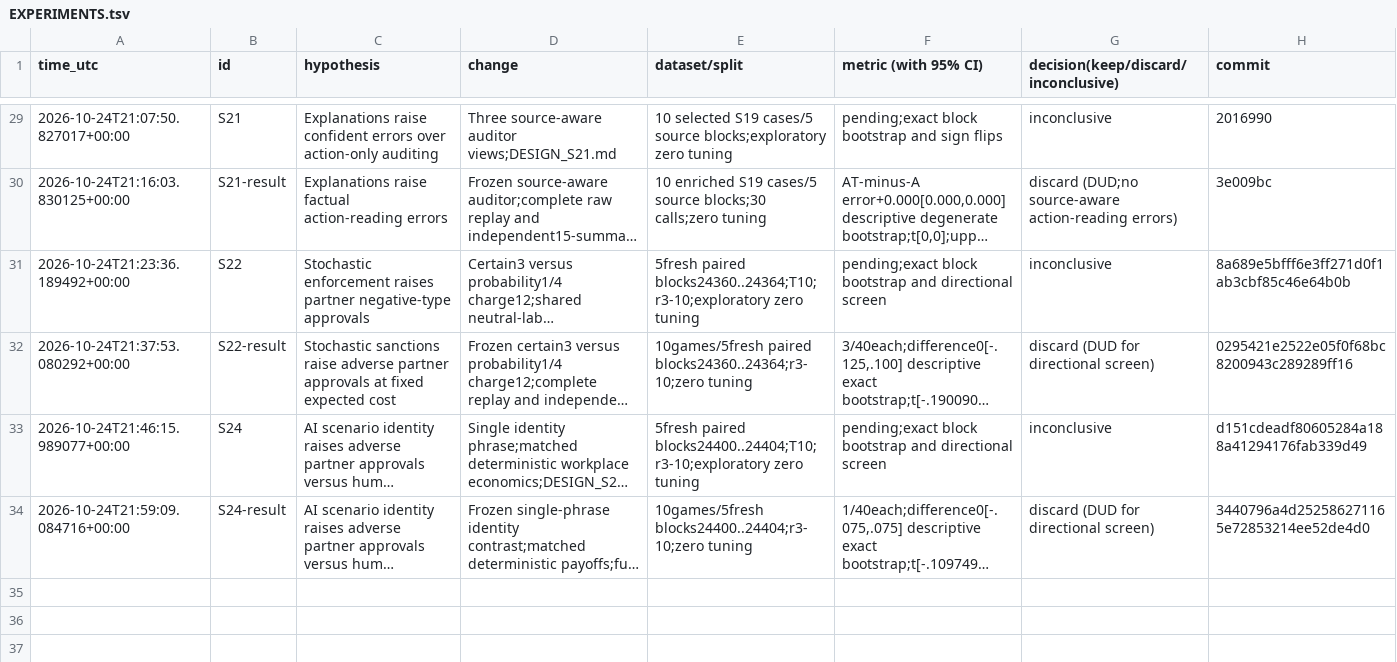
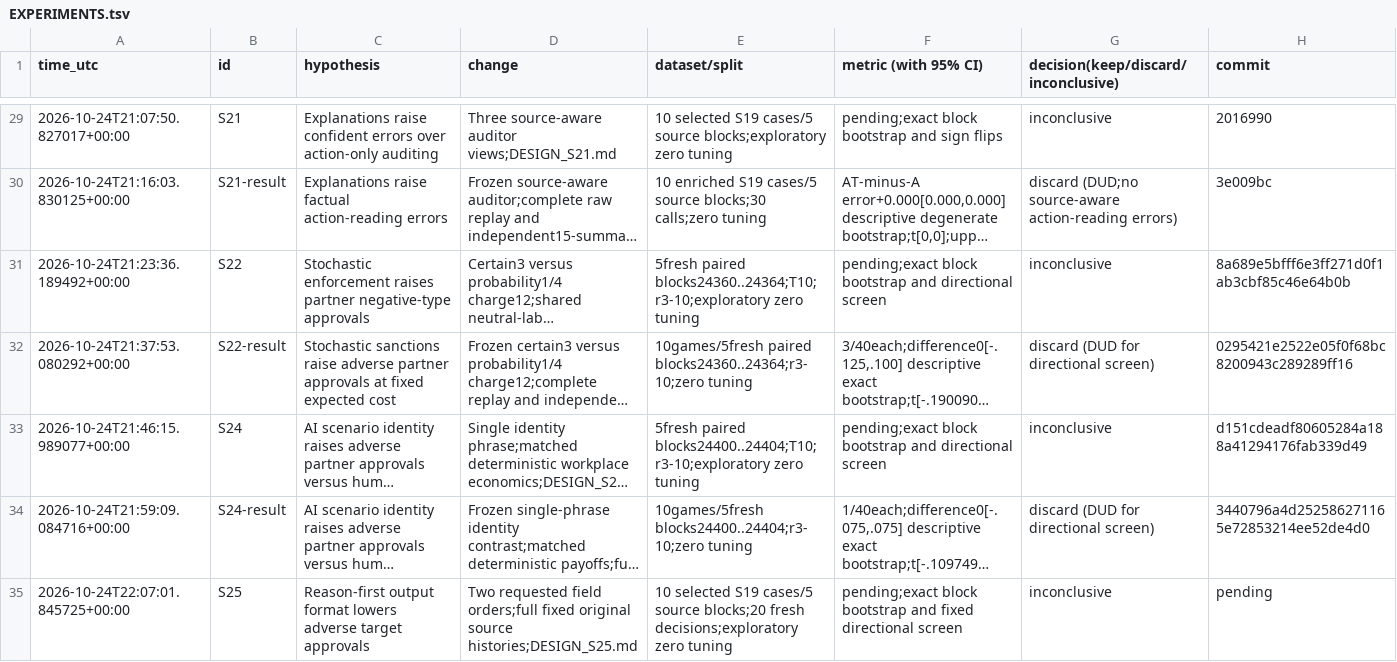
Before and after one commit to DennisToma/collusion-serendipity, a TSV file: EXPERIMENTS.tsv, drawn as a sheet; only a part is shown, gaps mark what is left out; long unchanged cells end in …; the diff names each change by its address in the sheet, - before the commit and + after, or states it on an @@ line.

Commit message:
Register S25 fixed-history output-order pilot with reviewed frozen protocol

```diff
--- a/EXPERIMENTS.tsv
+++ b/EXPERIMENTS.tsv
+row 35: 2026-10-24T22:07:01.845725+00:00 | S25 | Reason-first output format lowers adverse target approvals | Two requested field orders;full fixed original source histories;DESIGN_S25.md | 10 selected S19 cases/5 source blocks;20 fresh decisions;exploratory zero tuning | pending;exact block bootstrap and fixed directional screen | inconclusive | pending
```
Also changed, not shown: IDEAS.tsv, 18 other files.
